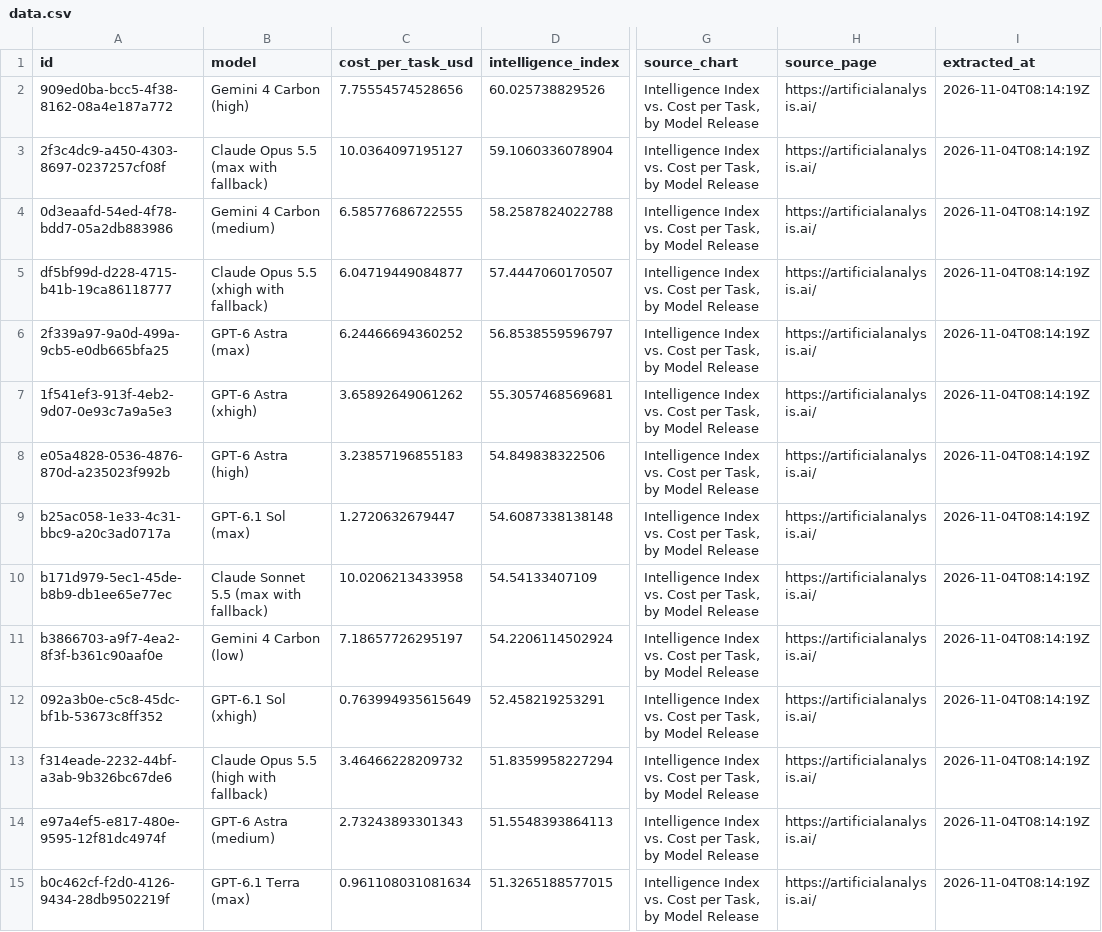
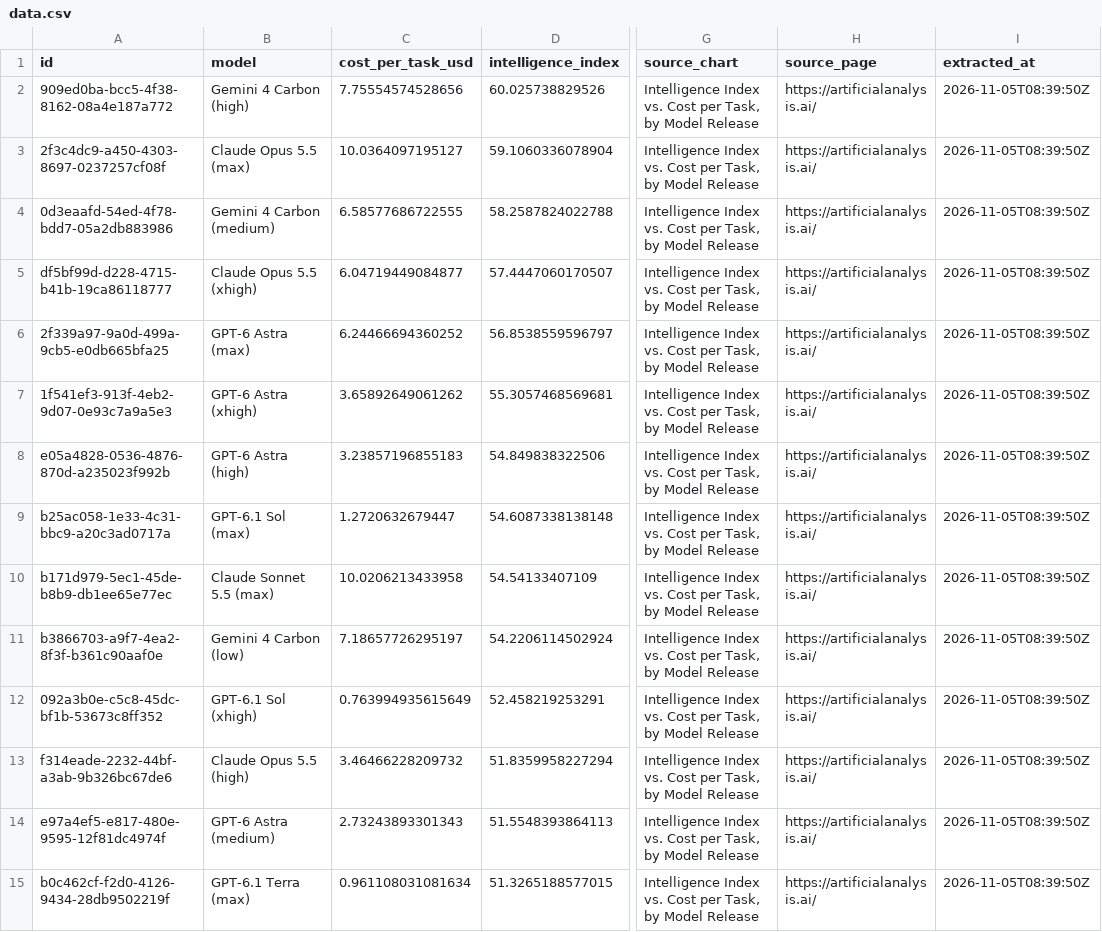
Before and after one commit to sujithq/model-meridian, a CSV file: data/data.csv, drawn as a sheet; only a part is shown, gaps mark what is left out; the diff covers the shown part only; the diff names each change by its address in the sheet, - before the commit and + after, or states it on an @@ line.

```diff
--- a/data/data.csv
+++ b/data/data.csv
-I2:I15 (extracted_at): 2026-11-04T08:14:19Z
+I2:I15 (extracted_at): 2026-11-05T08:39:50Z
-B3 (model): Claude Opus 5.5 (max with fallback)
+B3 (model): Claude Opus 5.5 (max)
-B5 (model): Claude Opus 5.5 (xhigh with fallback)
+B5 (model): Claude Opus 5.5 (xhigh)
-B10 (model): Claude Sonnet 5.5 (max with fallback)
+B10 (model): Claude Sonnet 5.5 (max)
-B13 (model): Claude Opus 5.5 (high with fallback)
+B13 (model): Claude Opus 5.5 (high)
```
Also changed, not shown: 6 added rows and 88 edited cells elsewhere in this file.
